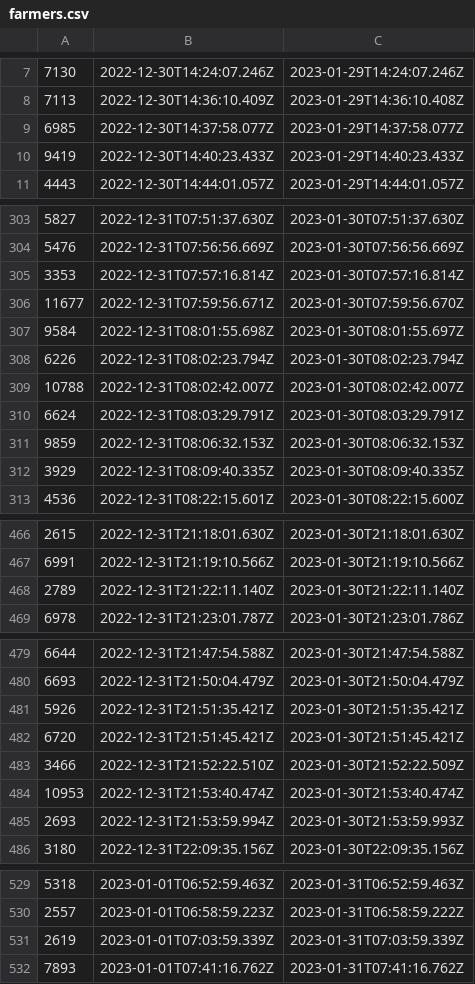
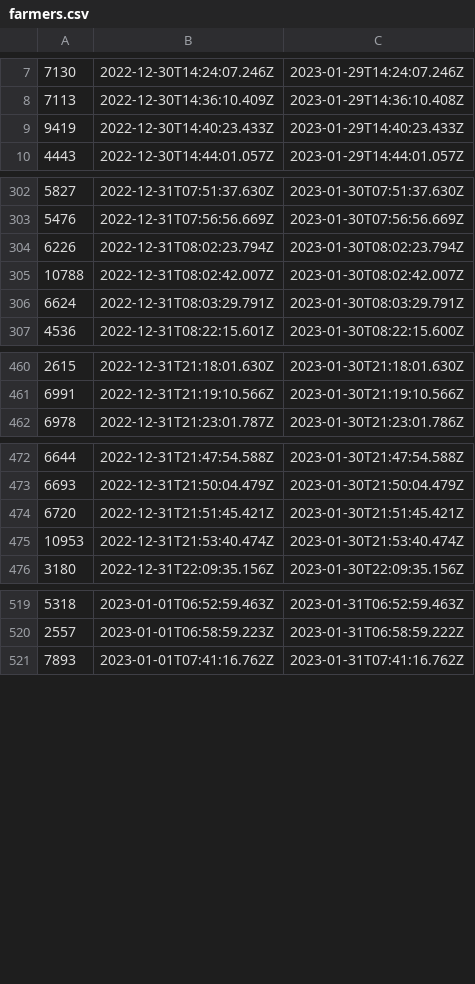
Before and after one commit to terryso/wolfgame_api, a CSV file: farmers.csv, drawn as a sheet; only a part is shown, gaps mark what is left out; the diff covers the shown part only; the diff names each change by its address in the sheet, - before the commit and + after, or states it on an @@ line.

Commit message:
update csv

```diff
--- a/farmers.csv
+++ b/farmers.csv
-row 9: 6985 | 2022-12-30T14:37:58.077Z | 2023-01-29T14:37:58.077Z
-row 305: 3353 | 2022-12-31T07:57:16.814Z | 2023-01-30T07:57:16.814Z
-row 306: 11677 | 2022-12-31T07:59:56.671Z | 2023-01-30T07:59:56.670Z
-row 307: 9584 | 2022-12-31T08:01:55.698Z | 2023-01-30T08:01:55.697Z
-row 311: 9859 | 2022-12-31T08:06:32.153Z | 2023-01-30T08:06:32.153Z
-row 312: 3929 | 2022-12-31T08:09:40.335Z | 2023-01-30T08:09:40.335Z
-row 468: 2789 | 2022-12-31T21:22:11.140Z | 2023-01-30T21:22:11.140Z
-row 481: 5926 | 2022-12-31T21:51:35.421Z | 2023-01-30T21:51:35.421Z
-row 483: 3466 | 2022-12-31T21:52:22.510Z | 2023-01-30T21:52:22.509Z
-row 485: 2693 | 2022-12-31T21:53:59.994Z | 2023-01-30T21:53:59.993Z
-row 531: 2619 | 2023-01-01T07:03:59.339Z | 2023-01-31T07:03:59.339Z
```
Also changed, not shown: 2 removed rows and 1 edited cell elsewhere in this file.
